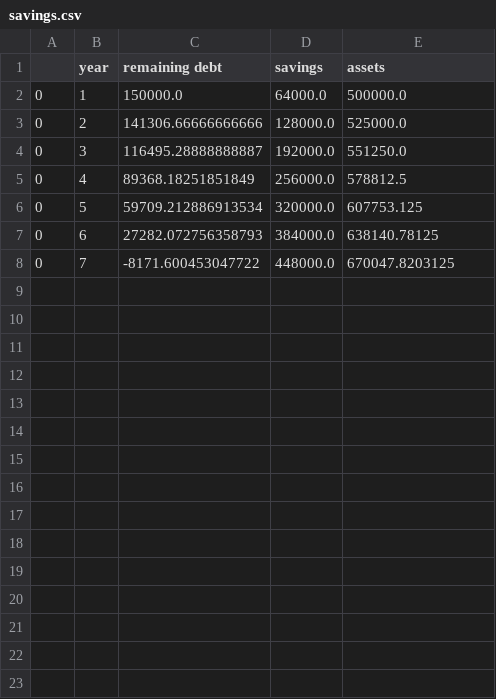
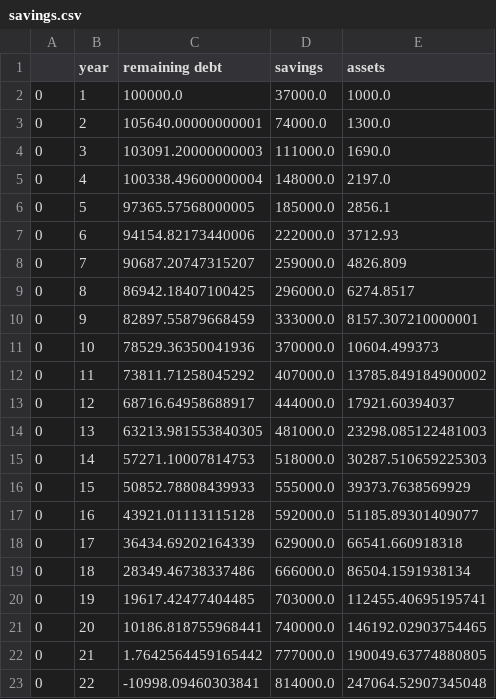
Before and after one commit to OzzyArmas/ozzytocin, a CSV file: ozzytocin/static/temp/savings.csv, drawn as a sheet.

```diff
--- a/ozzytocin/static/temp/savings.csv
+++ b/ozzytocin/static/temp/savings.csv
@@ -1,8 +1,23 @@
 ,year,remaining debt,savings,assets
-0,1,150000.0,64000.0,500000.0
-0,2,141306.66666666666,128000.0,525000.0
-0,3,116495.28888888887,192000.0,551250.0
-0,4,89368.18251851849,256000.0,578812.5
-0,5,59709.212886913534,320000.0,607753.125
-0,6,27282.072756358793,384000.0,638140.78125
-0,7,-8171.600453047722,448000.0,670047.8203125
+0,1,100000.0,37000.0,1000.0
+0,2,105640.00000000001,74000.0,1300.0
+0,3,103091.20000000003,111000.0,1690.0
+0,4,100338.49600000004,148000.0,2197.0
+0,5,97365.57568000005,185000.0,2856.1
+0,6,94154.82173440006,222000.0,3712.93
+0,7,90687.20747315207,259000.0,4826.809
+0,8,86942.18407100425,296000.0,6274.8517
+0,9,82897.55879668459,333000.0,8157.307210000001
+0,10,78529.36350041936,370000.0,10604.499373
+0,11,73811.71258045292,407000.0,13785.849184900002
+0,12,68716.64958688917,444000.0,17921.60394037
+0,13,63213.981553840305,481000.0,23298.085122481003
+0,14,57271.10007814753,518000.0,30287.510659225303
+0,15,50852.78808439933,555000.0,39373.7638569929
+0,16,43921.01113115128,592000.0,51185.89301409077
+0,17,36434.69202164339,629000.0,66541.660918318
+0,18,28349.46738337486,666000.0,86504.1591938134
+0,19,19617.42477404485,703000.0,112455.40695195741
+0,20,10186.818755968441,740000.0,146192.02903754465
+0,21,1.7642564459165442,777000.0,190049.63774880805
+0,22,-10998.09460303841,814000.0,247064.52907345048
```
Also changed, not shown: ozzytocin/static/temp/ira_option.csv, 2 other files.
